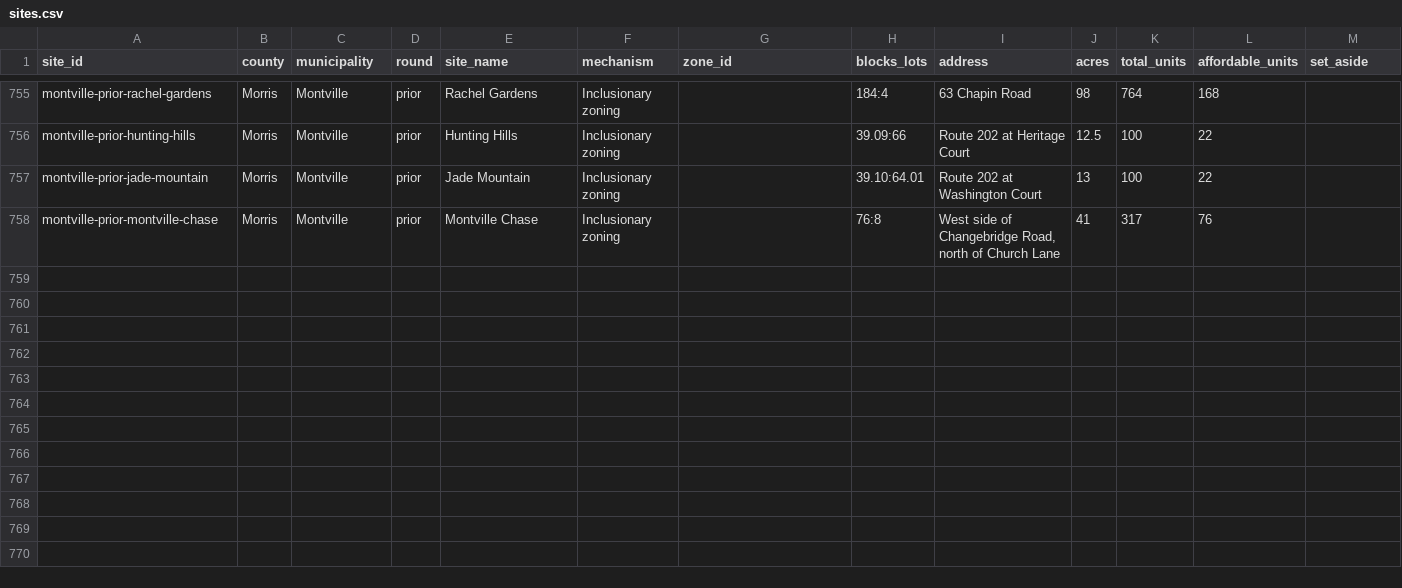
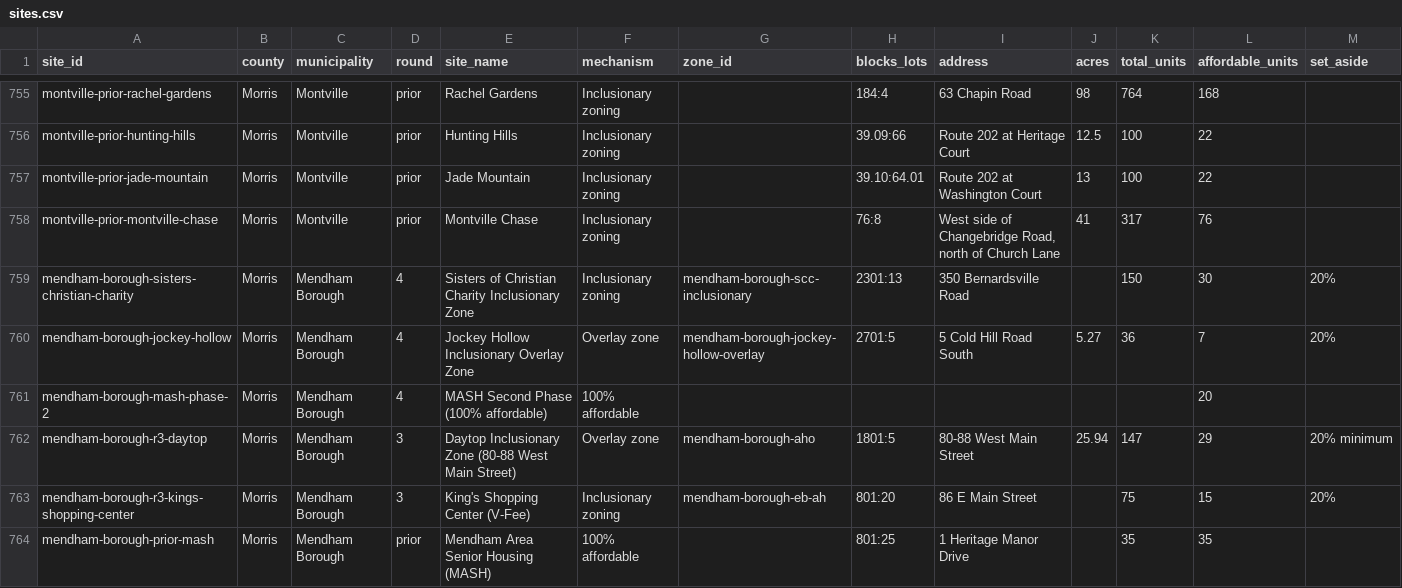
Before and after one commit to nickrogers280-coder/nj-round4-map, a CSV file: data/sites.csv, drawn as a sheet; only a part is shown, gaps mark what is left out; rows hold the shown columns only; the diff covers the shown part only; the diff names each change by its address in the sheet, - before the commit and + after, or states it on an @@ line.

```diff
--- a/data/sites.csv
+++ b/data/sites.csv
+row 759: mendham-borough-sisters-christian-charity | Morris | Mendham Borough | 4 | Sisters of Christian Charity Inclusionary Zone | Inclusionary zoning | mendham-borough-scc-inclusionary | 2301:13 | 350 Bernardsville Road |  | 150 | 30 | 20%
+row 760: mendham-borough-jockey-hollow | Morris | Mendham Borough | 4 | Jockey Hollow Inclusionary Overlay Zone | Overlay zone | mendham-borough-jockey-hollow-overlay | 2701:5 | 5 Cold Hill Road South | 5.27 | 36 | 7 | 20%
+row 761: mendham-borough-mash-phase-2 | Morris | Mendham Borough | 4 | MASH Second Phase (100% affordable) | 100% affordable |  |  |  |  |  | 20
+row 762: mendham-borough-r3-daytop | Morris | Mendham Borough | 3 | Daytop Inclusionary Zone (80-88 West Main Street) | Overlay zone | mendham-borough-aho | 1801:5 | 80-88 West Main Street | 25.94 | 147 | 29 | 20% minimum
+row 763: mendham-borough-r3-kings-shopping-center | Morris | Mendham Borough | 3 | King's Shopping Center (V-Fee) | Inclusionary zoning | mendham-borough-eb-ah | 801:20 | 86 E Main Street |  | 75 | 15 | 20%
+row 764: mendham-borough-prior-mash | Morris | Mendham Borough | prior | Mendham Area Senior Housing (MASH) | 100% affordable |  | 801:25 | 1 Heritage Manor Drive |  | 35 | 35
```
Also changed, not shown: 6 added rows elsewhere in this file, data/extraction_log.csv, data/zones.csv.
